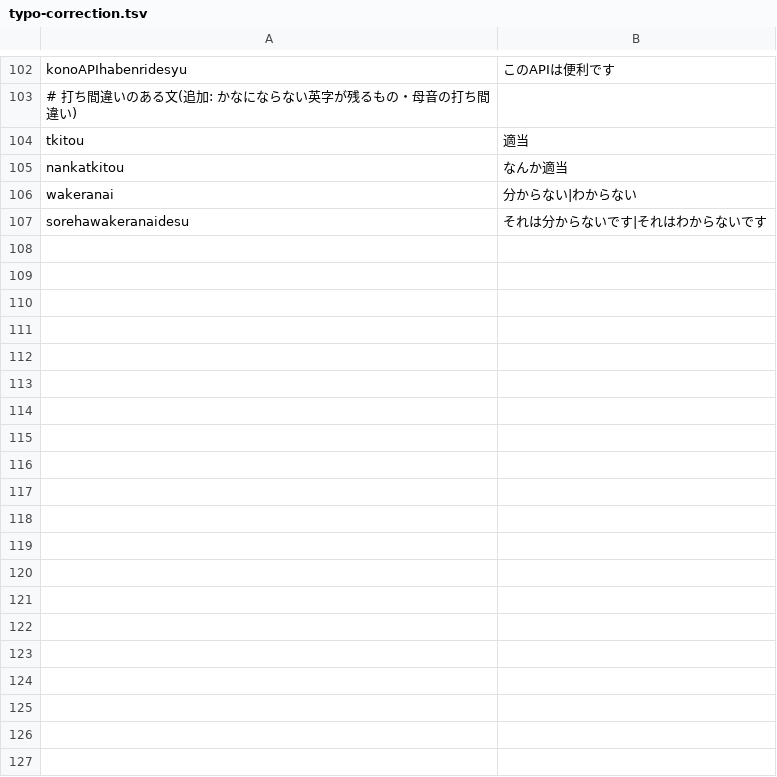
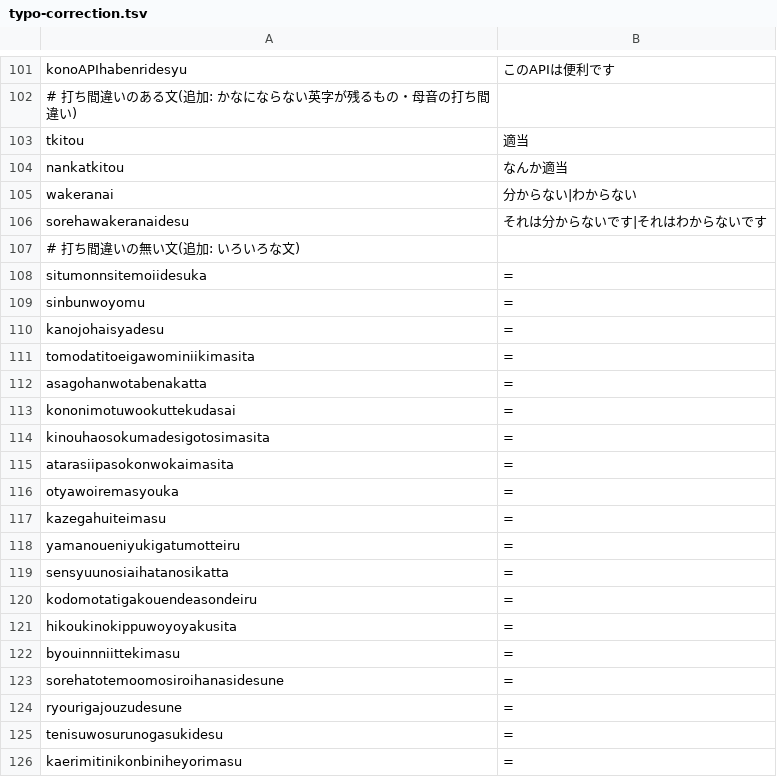
Before and after one commit to KikuchiTomo/Hajime, a TSV file: core/Evaluation/typo-correction.tsv, drawn as a sheet; only a part is shown, gaps mark what is left out; the diff covers the shown part only; the diff names each change by its address in the sheet, - before the commit and + after, or states it on an @@ line.

```diff
--- a/core/Evaluation/typo-correction.tsv
+++ b/core/Evaluation/typo-correction.tsv
+row 107: # 打ち間違いの無い文(追加: いろいろな文)
+row 108: situmonnsitemoiidesuka | =
+row 109: sinbunwoyomu | =
+row 110: kanojohaisyadesu | =
+row 111: tomodatitoeigawominiikimasita | =
+row 112: asagohanwotabenakatta | =
+row 113: kononimotuwookuttekudasai | =
+row 114: kinouhaosokumadesigotosimasita | =
+row 115: atarasiipasokonwokaimasita | =
+row 116: otyawoiremasyouka | =
+row 117: kazegahuiteimasu | =
+row 118: yamanoueniyukigatumotteiru | =
+row 119: sensyuunosiaihatanosikatta | =
+row 120: kodomotatigakouendeasondeiru | =
+row 121: hikoukinokippuwoyoyakusita | =
+row 122: byouinnniittekimasu | =
+row 123: sorehatotemoomosiroihanasidesune | =
+row 124: ryourigajouzudesune | =
+row 125: tenisuwosurunogasukidesu | =
+row 126: kaerimitinikonbiniheyorimasu | =
```
Also changed, not shown: 21 added rows and 1 removed row elsewhere in this file, 4 other files.
